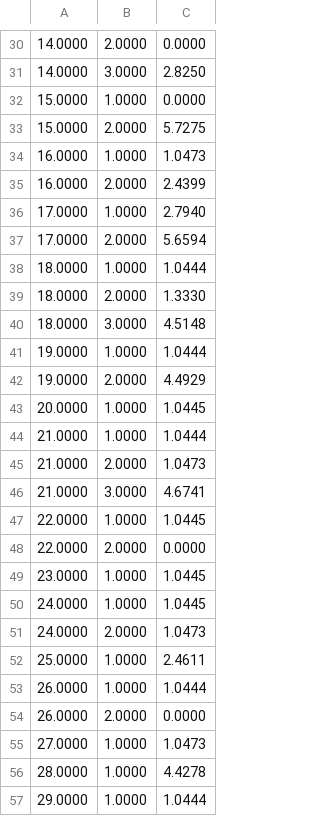
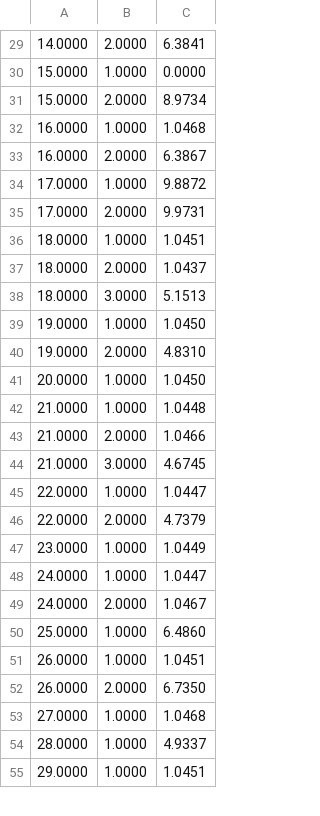
Before and after one commit to reedharder/airline_games, a CSV file: matlab_2stagegames/network_results_revisedF.csv, drawn as a sheet; only a part is shown, gaps mark what is left out; the diff covers the shown part only.

```diff
--- a/matlab_2stagegames/network_results_revisedF.csv
+++ b/matlab_2stagegames/network_results_revisedF.csv
@@ -30,28 +29,27 @@
-14.0000,2.0000,0.0000
-14.0000,3.0000,2.8250
+14.0000,2.0000,6.3841
 15.0000,1.0000,0.0000
-15.0000,2.0000,5.7275
-16.0000,1.0000,1.0473
-16.0000,2.0000,2.4399
-17.0000,1.0000,2.7940
-17.0000,2.0000,5.6594
-18.0000,1.0000,1.0444
-18.0000,2.0000,1.3330
-18.0000,3.0000,4.5148
-19.0000,1.0000,1.0444
-19.0000,2.0000,4.4929
-20.0000,1.0000,1.0445
-21.0000,1.0000,1.0444
-21.0000,2.0000,1.0473
-21.0000,3.0000,4.6741
-22.0000,1.0000,1.0445
-22.0000,2.0000,0.0000
-23.0000,1.0000,1.0445
-24.0000,1.0000,1.0445
-24.0000,2.0000,1.0473
-25.0000,1.0000,2.4611
-26.0000,1.0000,1.0444
-26.0000,2.0000,0.0000
-27.0000,1.0000,1.0473
-28.0000,1.0000,4.4278
-29.0000,1.0000,1.0444
+15.0000,2.0000,8.9734
+16.0000,1.0000,1.0468
+16.0000,2.0000,6.3867
+17.0000,1.0000,9.8872
+17.0000,2.0000,9.9731
+18.0000,1.0000,1.0451
+18.0000,2.0000,1.0437
+18.0000,3.0000,5.1513
+19.0000,1.0000,1.0450
+19.0000,2.0000,4.8310
+20.0000,1.0000,1.0450
+21.0000,1.0000,1.0448
+21.0000,2.0000,1.0466
+21.0000,3.0000,4.6745
+22.0000,1.0000,1.0447
+22.0000,2.0000,4.7379
+23.0000,1.0000,1.0449
+24.0000,1.0000,1.0447
+24.0000,2.0000,1.0467
+25.0000,1.0000,6.4860
+26.0000,1.0000,1.0451
+26.0000,2.0000,6.7350
+27.0000,1.0000,1.0468
+28.0000,1.0000,4.9337
+29.0000,1.0000,1.0451
```
Also changed, not shown: 7 removed rows and 64 edited cells elsewhere in this file, 5 other files.
